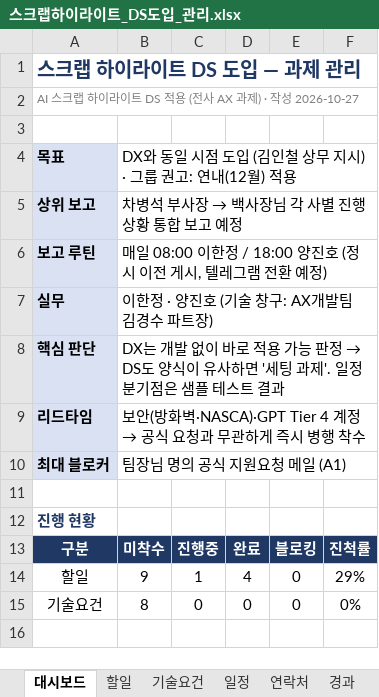
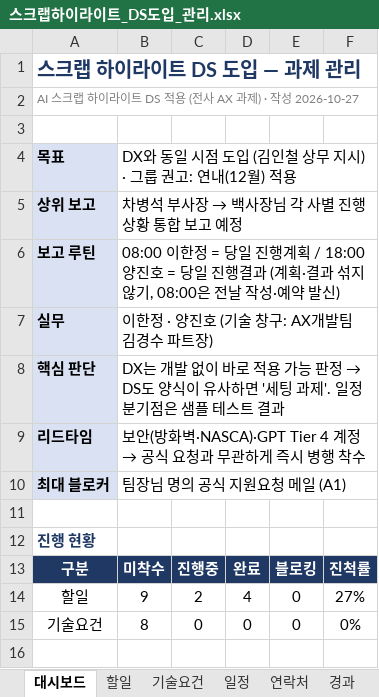
Before and after one commit to CissyCode/ds-communication-center, an Excel workbook: docs/scrap-highlight/스크랩하이라이트_DS도입_관리.xlsx, sheet 대시보드, drawn as a sheet; only a part is shown; values as stored, in another font and other column widths than the file's, no borders; the diff names each change by its address in the sheet, - before the commit and + after, or states it on an @@ line.

```diff
--- a/docs/scrap-highlight/스크랩하이라이트_DS도입_관리.xlsx (sheet 대시보드)
+++ b/docs/scrap-highlight/스크랩하이라이트_DS도입_관리.xlsx (sheet 대시보드)
-B6: 매일 08:00 이한정 / 18:00 양진호 (정시 이전 게시, 텔레그램 전환 예정)
+B6: 08:00 이한정 = 당일 진행계획 / 18:00 양진호 = 당일 진행결과 (계획·결과 섞지 않기, 08:00은 전날 작성·예약 발신)
-C14: 1
+C14: 2
-F14: 29%
+F14: 27%
```
Also changed, not shown: sheet 보고, sheet 할일, sheet 경과.
